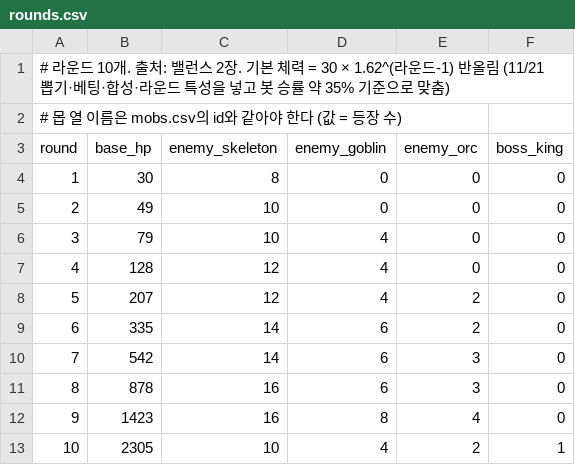
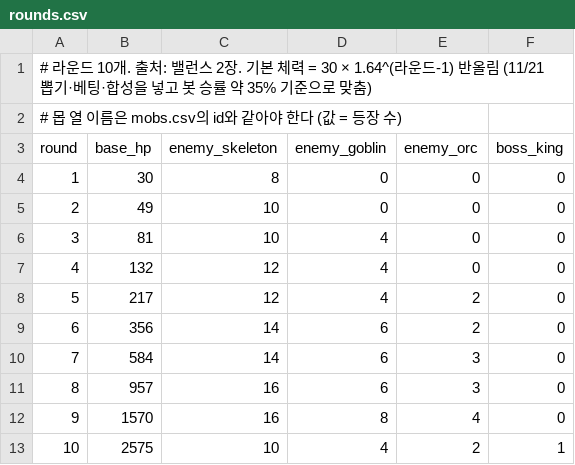
Before and after one commit to HyeonSuuuuu/CardDefense, a CSV file: CardDefense/CardDefense/Data/rounds.csv, drawn as a sheet.

```diff
--- a/CardDefense/CardDefense/Data/rounds.csv
+++ b/CardDefense/CardDefense/Data/rounds.csv
@@ -1,2 +1,2 @@
-# 라운드 10개. 출처: 밸런스 2장. 기본 체력 = 30 × 1.62^(라운드-1) 반올림 (11/21 뽑기·베팅·합성·라운드 특성을 넣고 봇 승률 약 35% 기준으로 맞춤)
+# 라운드 10개. 출처: 밸런스 2장. 기본 체력 = 30 × 1.64^(라운드-1) 반올림 (11/21 뽑기·베팅·합성을 넣고 봇 승률 약 35% 기준으로 맞춤)
 # 몹 열 이름은 mobs.csv의 id와 같아야 한다 (값 = 등장 수)
@@ -5,9 +5,9 @@ round,base_hp,enemy_skeleton,enemy_goblin,enemy_orc,boss_king
 2,49,10,0,0,0
-3,79,10,4,0,0
-4,128,12,4,0,0
-5,207,12,4,2,0
-6,335,14,6,2,0
-7,542,14,6,3,0
-8,878,16,6,3,0
-9,1423,16,8,4,0
-10,2305,10,4,2,1
+3,81,10,4,0,0
+4,132,12,4,0,0
+5,217,12,4,2,0
+6,356,14,6,2,0
+7,584,14,6,3,0
+8,957,16,6,3,0
+9,1570,16,8,4,0
+10,2575,10,4,2,1
```
Also changed, not shown: CardDefense/CardDefense/Data/mobs.csv, 16 other files.
